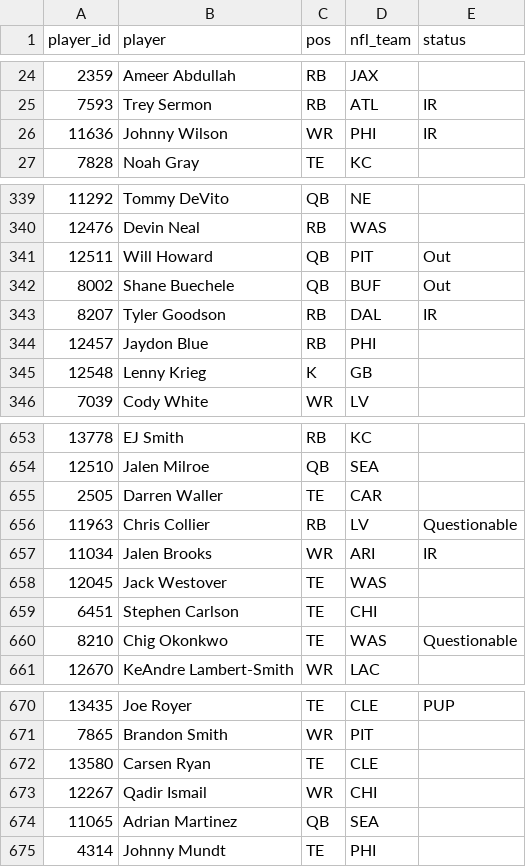
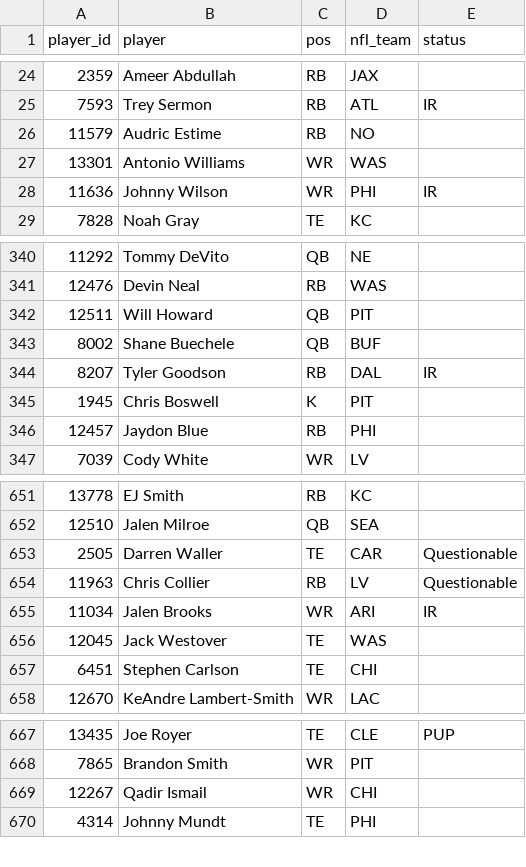
Before and after one commit to mikemartin/fantasy-football-auction-optimizer, a CSV file: data/league/free_agents.csv, drawn as a sheet; only a part is shown, gaps mark what is left out; removed rows and columns are numbered as before the commit, all else as after; the diff covers the shown part only; the diff names each change by its address in the sheet, - before the commit and + after, or states it on an @@ line.

```diff
--- a/data/league/free_agents.csv
+++ b/data/league/free_agents.csv
+row 26: 11579 | Audric Estime | RB | NO
+row 27: 13301 | Antonio Williams | WR | WAS
-E342:E343 (status): Out
+E342:E343 (status): (empty)
+row 345: 1945 | Chris Boswell | K | PIT
-row 345: 12548 | Lenny Krieg | K | GB
-E653 (status): (empty)
+E653 (status): Questionable
-row 660: 8210 | Chig Okonkwo | TE | WAS | Questionable
-row 672: 13580 | Carsen Ryan | TE | CLE
-row 674: 11065 | Adrian Martinez | QB | SEA
```
Also changed, not shown: 3 added rows, 8 removed rows and 49 edited cells elsewhere in this file, data/league/rosters.csv, data/league/sleeper_proj_dk_wk11.csv, 6 other files.
